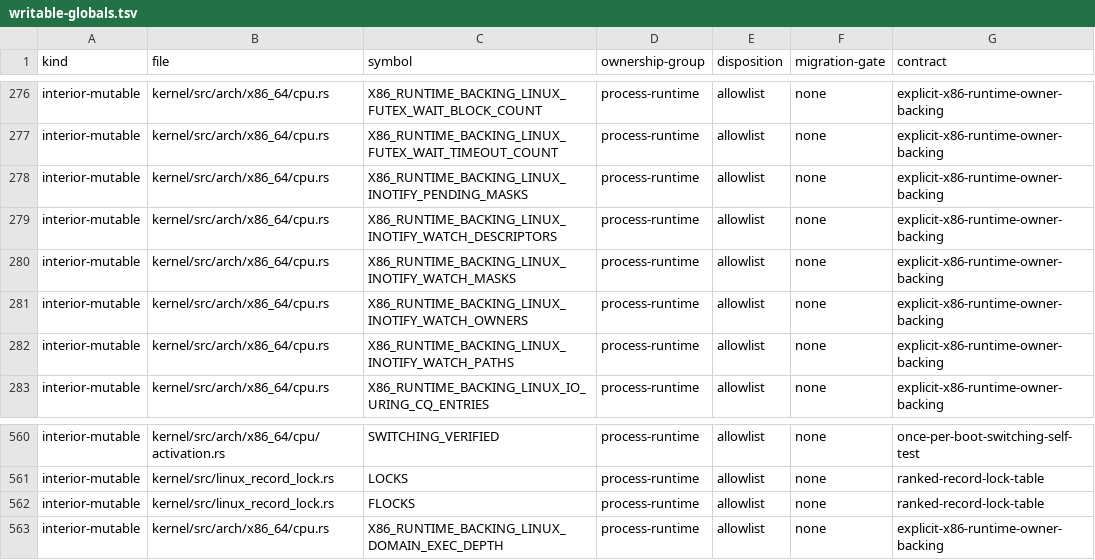
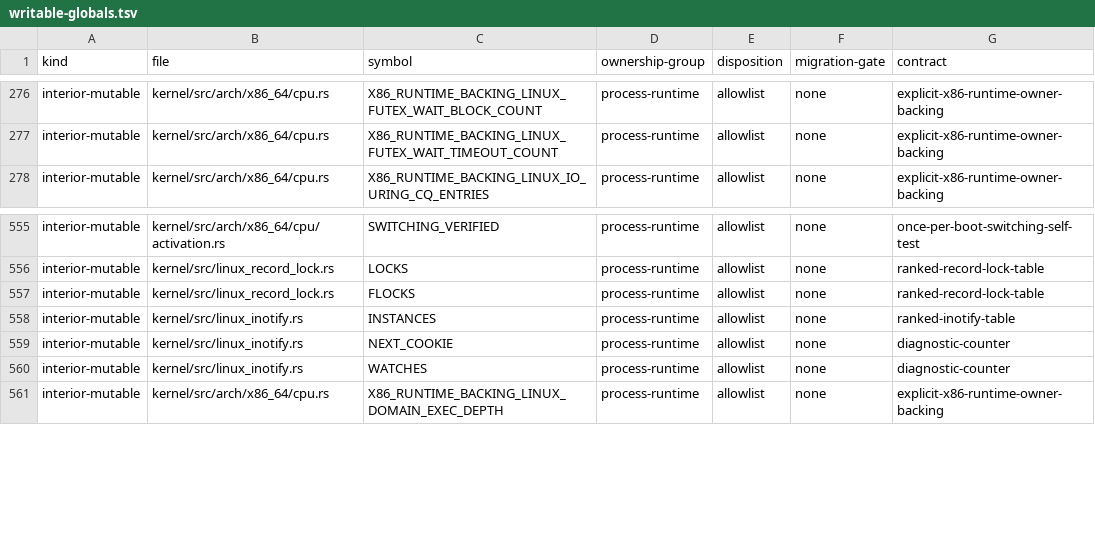
Before and after one commit to rvdende/ginux, a TSV file: docs/feedback-hardening/writable-globals.tsv, drawn as a sheet; only a part is shown, gaps mark what is left out; removed rows and columns are numbered as before the commit, all else as after; the diff names each change by its address in the sheet, - before the commit and + after, or states it on an @@ line.

```diff
--- a/docs/feedback-hardening/writable-globals.tsv
+++ b/docs/feedback-hardening/writable-globals.tsv
-row 278: interior-mutable | kernel/src/arch/x86_64/cpu.rs | X86_RUNTIME_BACKING_LINUX_INOTIFY_PENDING_MASKS | process-runtime | allowlist | none | explicit-x86-runtime-owner-backing
-row 279: interior-mutable | kernel/src/arch/x86_64/cpu.rs | X86_RUNTIME_BACKING_LINUX_INOTIFY_WATCH_DESCRIPTORS | process-runtime | allowlist | none | explicit-x86-runtime-owner-backing
-row 280: interior-mutable | kernel/src/arch/x86_64/cpu.rs | X86_RUNTIME_BACKING_LINUX_INOTIFY_WATCH_MASKS | process-runtime | allowlist | none | explicit-x86-runtime-owner-backing
-row 281: interior-mutable | kernel/src/arch/x86_64/cpu.rs | X86_RUNTIME_BACKING_LINUX_INOTIFY_WATCH_OWNERS | process-runtime | allowlist | none | explicit-x86-runtime-owner-backing
-row 282: interior-mutable | kernel/src/arch/x86_64/cpu.rs | X86_RUNTIME_BACKING_LINUX_INOTIFY_WATCH_PATHS | process-runtime | allowlist | none | explicit-x86-runtime-owner-backing
+row 558: interior-mutable | kernel/src/linux_inotify.rs | INSTANCES | process-runtime | allowlist | none | ranked-inotify-table
+row 559: interior-mutable | kernel/src/linux_inotify.rs | NEXT_COOKIE | process-runtime | allowlist | none | diagnostic-counter
+row 560: interior-mutable | kernel/src/linux_inotify.rs | WATCHES | process-runtime | allowlist | none | diagnostic-counter
```
Also changed, not shown: 7 other files.
